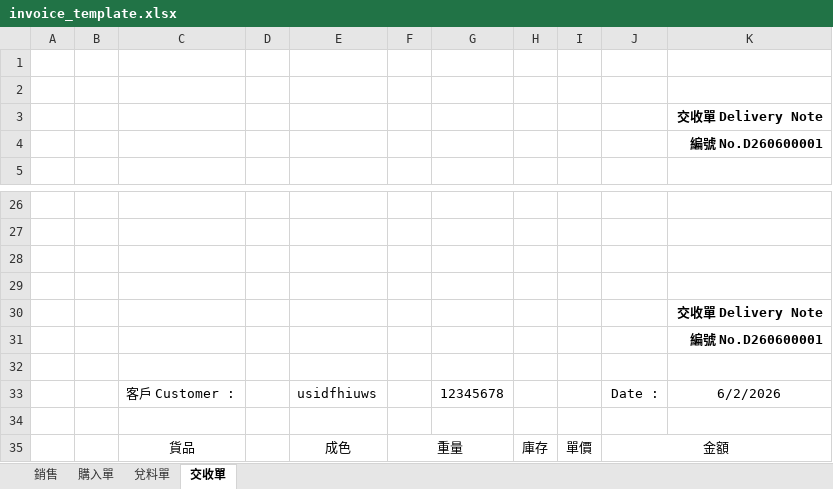
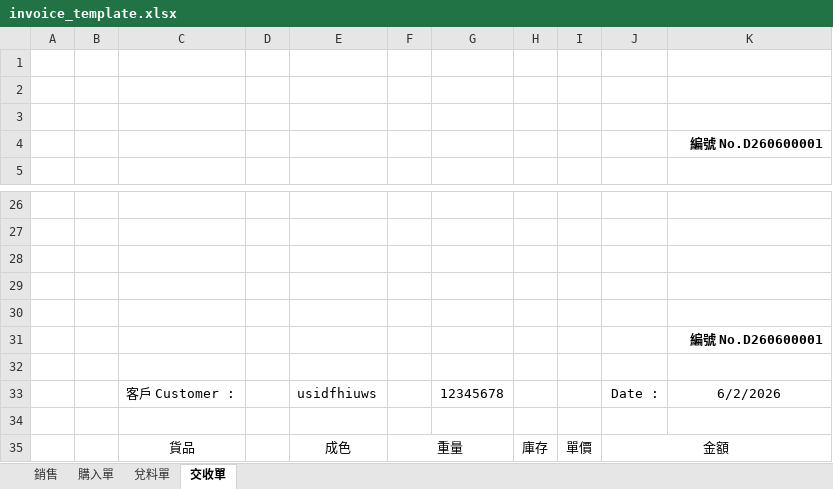
Before and after one commit to Xenovative/gevin-metal-system, an Excel workbook: templates/invoice_template.xlsx, sheet 交收單, drawn as a sheet; only a part is shown, gaps mark what is left out; values as stored, in another font and other column widths than the file's, no borders; the diff names each change by its address in the sheet, - before the commit and + after, or states it on an @@ line.

```diff
--- a/templates/invoice_template.xlsx (sheet 交收單)
+++ b/templates/invoice_template.xlsx (sheet 交收單)
-K3: 交收單 Delivery Note
+K3: (empty)
-K30: 交收單 Delivery Note
+K30: (empty)
```
Also changed, not shown: sheet 銷售, sheet 購入單, sheet 兌料單, 6 other files.
